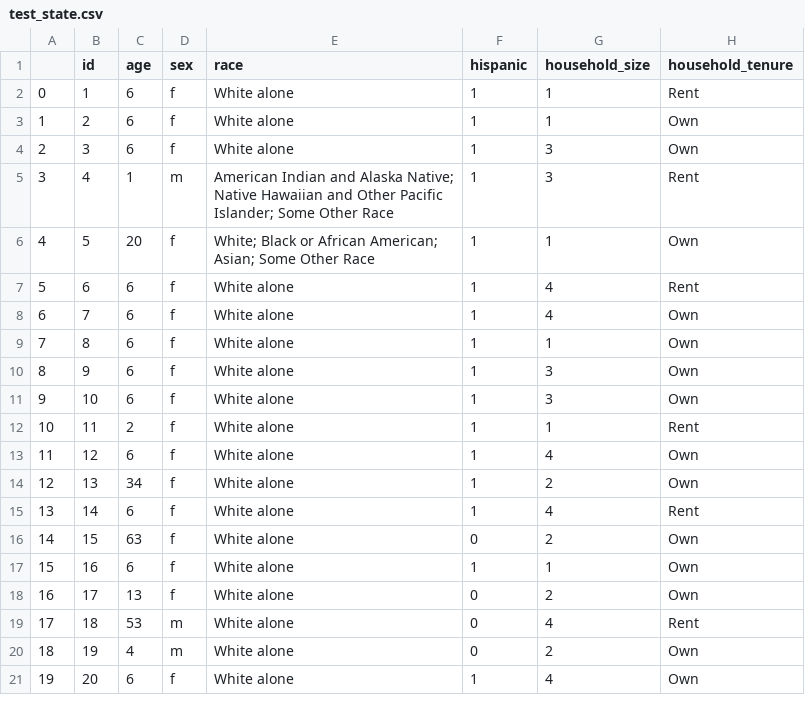
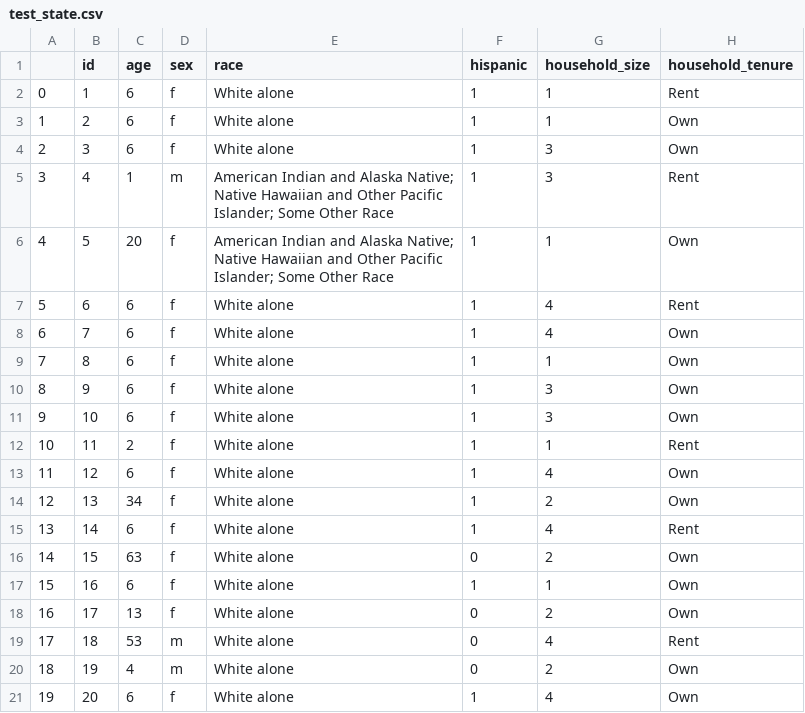
Before and after one commit to sarahrad17/census_v1, a CSV file: swapping/state_data/test_state.csv, drawn as a sheet.

```diff
--- a/swapping/state_data/test_state.csv
+++ b/swapping/state_data/test_state.csv
@@ -5,3 +5,3 @@
 3,4,1,m,American Indian and Alaska Native; Native Hawaiian and Other Pacific Islander; Some Other Race,1,3,Rent
-4,5,20,f,White; Black or African American; Asian; Some Other Race,1,1,Own
+4,5,20,f,American Indian and Alaska Native; Native Hawaiian and Other Pacific Islander; Some Other Race,1,1,Own
 5,6,6,f,White alone,1,4,Rent
```
Also changed, not shown: 2 other files.
